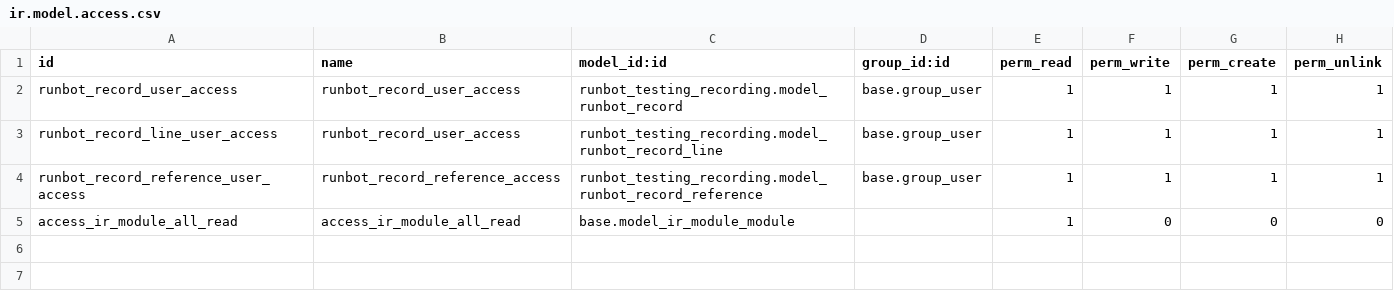
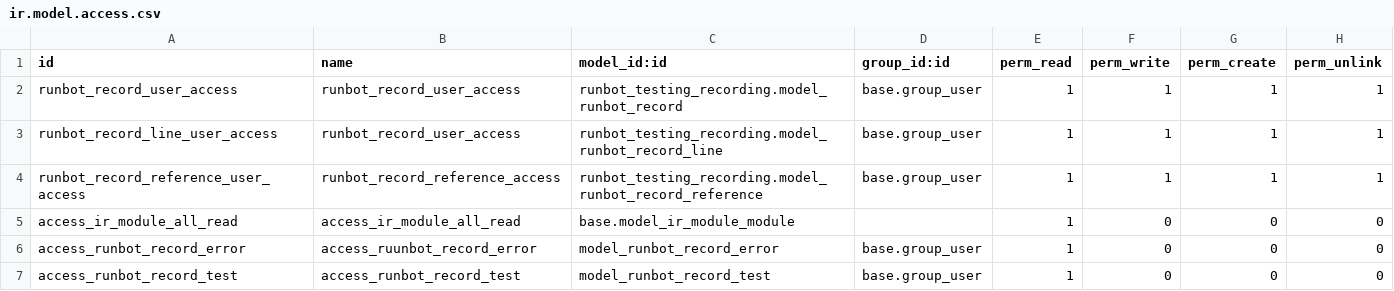
Before and after one commit to TFqoc/QOC-Test, a CSV file: ps-runbot-testing-13.0/runbot_testing_recording/security/ir.model.access.csv, drawn as a sheet.

Commit message:
First attempted Access Patch

```diff
--- a/ps-runbot-testing-13.0/runbot_testing_recording/security/ir.model.access.csv
+++ b/ps-runbot-testing-13.0/runbot_testing_recording/security/ir.model.access.csv
@@ -5 +5,3 @@ runbot_record_reference_user_access,runbot_record_reference_access,runbot_testin
 access_ir_module_all_read,access_ir_module_all_read,base.model_ir_module_module,,1,0,0,0
+access_runbot_record_error,access_ruunbot_record_error,model_runbot_record_error,base.group_user,1,0,0,0
+access_runbot_record_test,access_runbot_record_test,model_runbot_record_test,base.group_user,1,0,0,0
```
